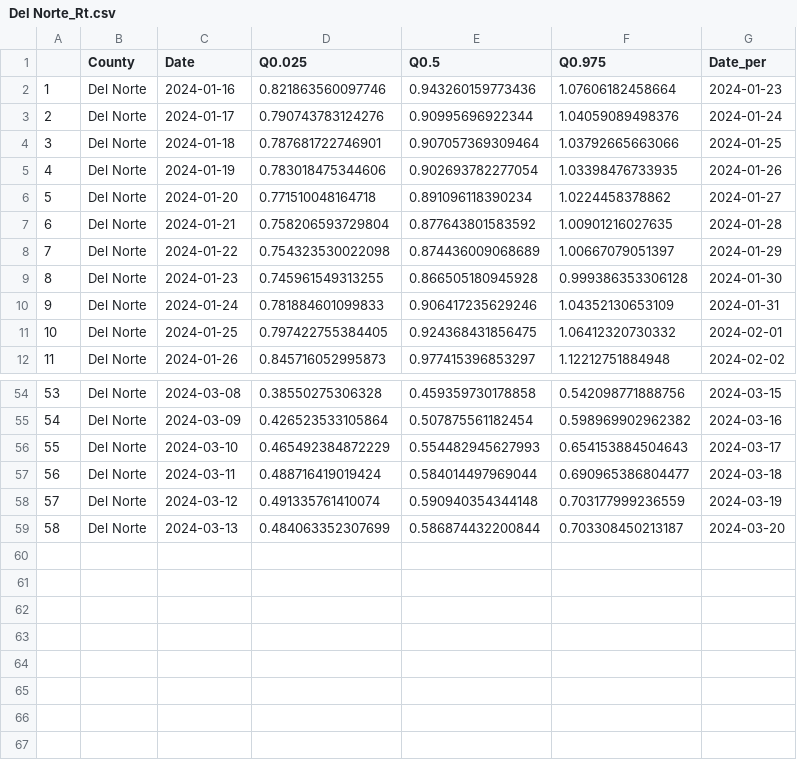
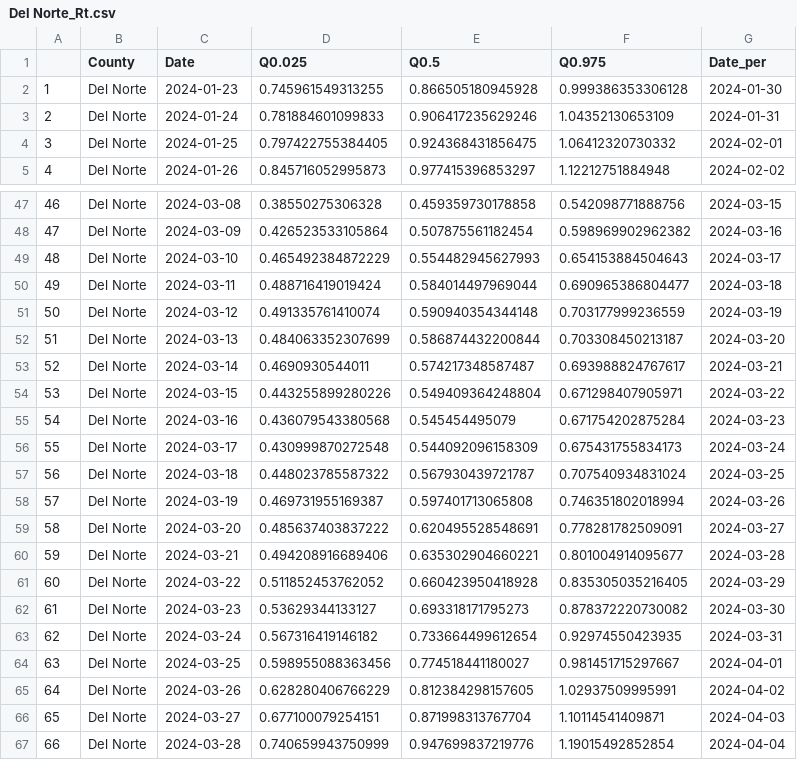
Before and after one commit to mdazatorres/Rt_COVID19_CA_counties_CALCAT, a CSV file: output_CALCAT/Del Norte_Rt.csv, drawn as a sheet; only a part is shown, gaps mark what is left out; removed rows and columns are numbered as before the commit, all else as after; the diff names each change by its address in the sheet, - before the commit and + after, or states it on an @@ line.

```diff
--- a/output_CALCAT/Del Norte_Rt.csv
+++ b/output_CALCAT/Del Norte_Rt.csv
-row 2: 1 | Del Norte | 2024-01-16 | 0.821863560097746 | 0.943260159773436 | 1.07606182458664 | 2024-01-23
-row 3: 2 | Del Norte | 2024-01-17 | 0.790743783124276 | 0.90995696922344 | 1.04059089498376 | 2024-01-24
-row 4: 3 | Del Norte | 2024-01-18 | 0.787681722746901 | 0.907057369309464 | 1.03792665663066 | 2024-01-25
-row 5: 4 | Del Norte | 2024-01-19 | 0.783018475344606 | 0.902693782277054 | 1.03398476733935 | 2024-01-26
-row 6: 5 | Del Norte | 2024-01-20 | 0.771510048164718 | 0.891096118390234 | 1.0224458378862 | 2024-01-27
-row 7: 6 | Del Norte | 2024-01-21 | 0.758206593729804 | 0.877643801583592 | 1.00901216027635 | 2024-01-28
-row 8: 7 | Del Norte | 2024-01-22 | 0.754323530022098 | 0.874436009068689 | 1.00667079051397 | 2024-01-29
@@ column A renumbered between rows 2 and 52 @@
+row 53: 52 | Del Norte | 2024-03-14 | 0.4690930544011 | 0.574217348587487 | 0.693988824767617 | 2024-03-21
+row 54: 53 | Del Norte | 2024-03-15 | 0.443255899280226 | 0.549409364248804 | 0.671298407905971 | 2024-03-22
+row 55: 54 | Del Norte | 2024-03-16 | 0.436079543380568 | 0.545454495079 | 0.671754202875284 | 2024-03-23
+row 56: 55 | Del Norte | 2024-03-17 | 0.430999870272548 | 0.544092096158309 | 0.675431755834173 | 2024-03-24
+row 57: 56 | Del Norte | 2024-03-18 | 0.448023785587322 | 0.567930439721787 | 0.707540934831024 | 2024-03-25
+row 58: 57 | Del Norte | 2024-03-19 | 0.469731955169387 | 0.597401713065808 | 0.746351802018994 | 2024-03-26
+row 59: 58 | Del Norte | 2024-03-20 | 0.485637403837222 | 0.620495528548691 | 0.778281782509091 | 2024-03-27
+row 60: 59 | Del Norte | 2024-03-21 | 0.494208916689406 | 0.635302904660221 | 0.801004914095677 | 2024-03-28
+row 61: 60 | Del Norte | 2024-03-22 | 0.511852453762052 | 0.660423950418928 | 0.835305035216405 | 2024-03-29
+row 62: 61 | Del Norte | 2024-03-23 | 0.53629344133127 | 0.693318171795273 | 0.878372220730082 | 2024-03-30
+row 63: 62 | Del Norte | 2024-03-24 | 0.567316419146182 | 0.733664499612654 | 0.92974550423935 | 2024-03-31
+row 64: 63 | Del Norte | 2024-03-25 | 0.598955088363456 | 0.774518441180027 | 0.981451715297667 | 2024-04-01
+row 65: 64 | Del Norte | 2024-03-26 | 0.628280406766229 | 0.812384298157605 | 1.02937509995991 | 2024-04-02
+row 66: 65 | Del Norte | 2024-03-27 | 0.677100079254151 | 0.871998313767704 | 1.10114541409871 | 2024-04-03
+row 67: 66 | Del Norte | 2024-03-28 | 0.740659943750999 | 0.947699837219776 | 1.19015492852854 | 2024-04-04
```
Also changed, not shown: output_CALCAT/Fresno_Rt.csv, output_CALCAT/Kern_Rt.csv, 35 other files.
